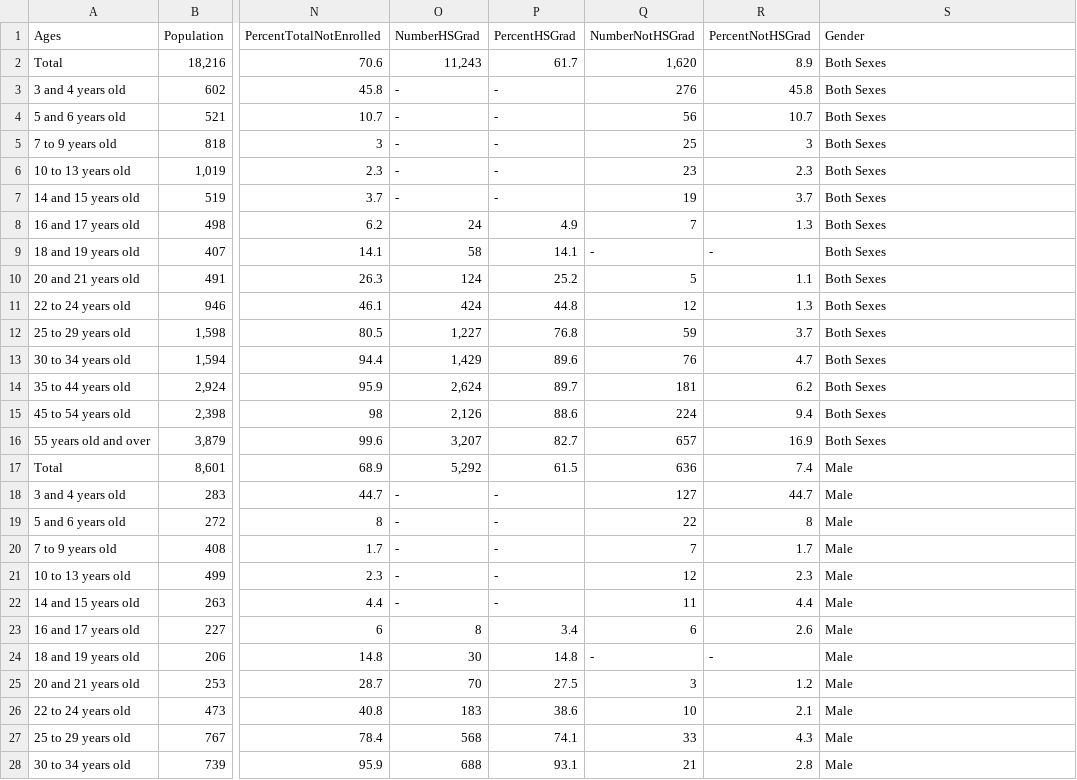
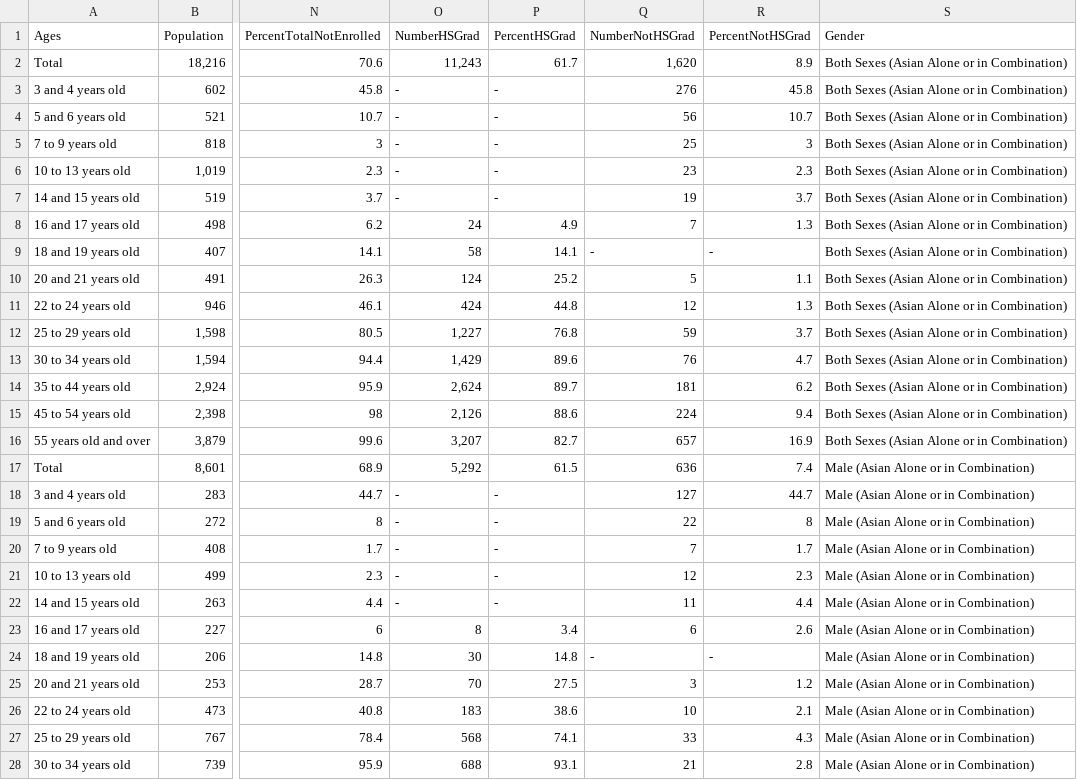
Before and after one commit to gevans6/final_project, a CSV file: data/Tab01-AsianAloneOrInCombination.csv, drawn as a sheet; only a part is shown, gaps mark what is left out; the diff covers the shown part only; the diff names each change by its address in the sheet, - before the commit and + after, or states it on an @@ line.

```diff
--- a/data/Tab01-AsianAloneOrInCombination.csv
+++ b/data/Tab01-AsianAloneOrInCombination.csv
-S2:S16 (Gender): Both Sexes
+S2:S16 (Gender): Both Sexes (Asian Alone or in Combination)
-S17:S28 (Gender): Male
+S17:S28 (Gender): Male (Asian Alone or in Combination)
```
Also changed, not shown: 18 edited cells elsewhere in this file, data/Tab01-BlackAloneOrInCombination.csv, data/Tab01-ChildrenOfForeignBorn.csv, 14 other files.
